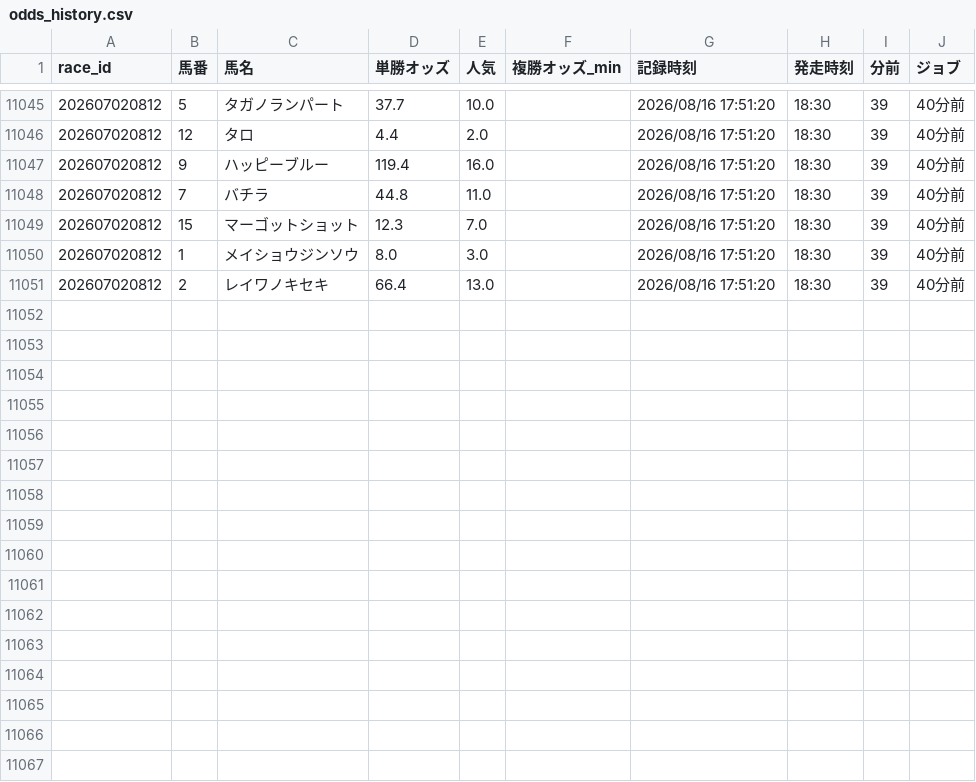
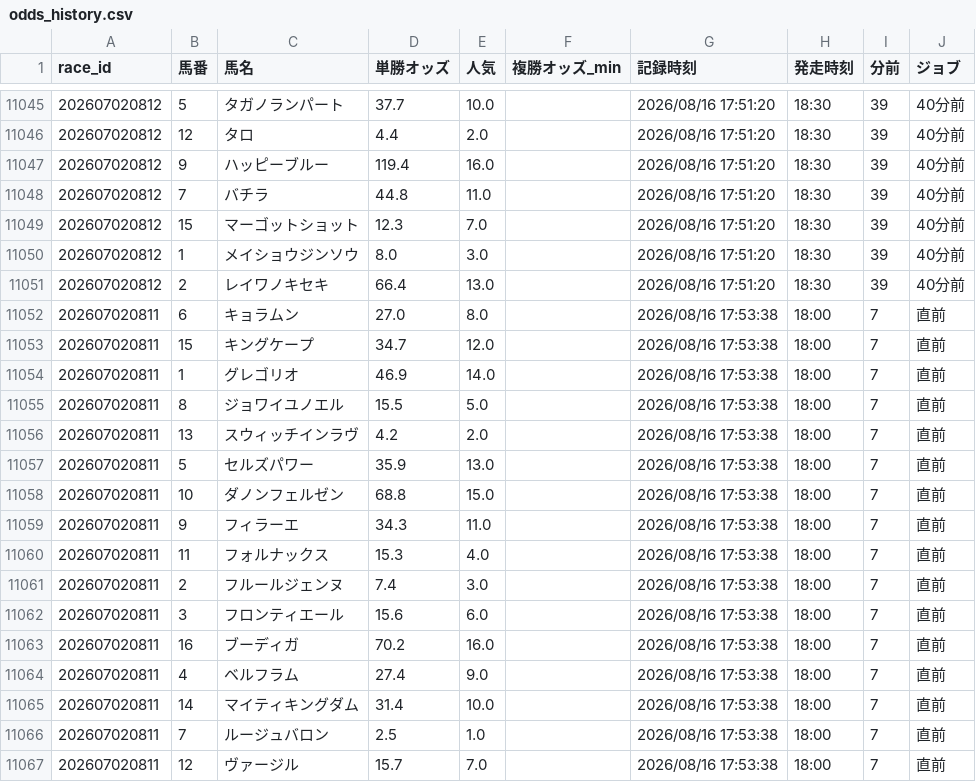
Before and after one commit to fu-ga306/keiba-ai, a CSV file: odds_history.csv, drawn as a sheet; only a part is shown, gaps mark what is left out.

```diff
--- a/odds_history.csv
+++ b/odds_history.csv
@@ -11051 +11051,17 @@
 202607020812,2,レイワノキセキ,66.4,13.0,,2026/08/16 17:51:20,18:30,39,40分前
+202607020811,6,キョラムン,27.0,8.0,,2026/08/16 17:53:38,18:00,7,直前
+202607020811,15,キングケープ,34.7,12.0,,2026/08/16 17:53:38,18:00,7,直前
+202607020811,1,グレゴリオ,46.9,14.0,,2026/08/16 17:53:38,18:00,7,直前
+202607020811,8,ジョワイユノエル,15.5,5.0,,2026/08/16 17:53:38,18:00,7,直前
+202607020811,13,スウィッチインラヴ,4.2,2.0,,2026/08/16 17:53:38,18:00,7,直前
+202607020811,5,セルズパワー,35.9,13.0,,2026/08/16 17:53:38,18:00,7,直前
+202607020811,10,ダノンフェルゼン,68.8,15.0,,2026/08/16 17:53:38,18:00,7,直前
+202607020811,9,フィラーエ,34.3,11.0,,2026/08/16 17:53:38,18:00,7,直前
+202607020811,11,フォルナックス,15.3,4.0,,2026/08/16 17:53:38,18:00,7,直前
+202607020811,2,フルールジェンヌ,7.4,3.0,,2026/08/16 17:53:38,18:00,7,直前
+202607020811,3,フロンティエール,15.6,6.0,,2026/08/16 17:53:38,18:00,7,直前
+202607020811,16,ブーディガ,70.2,16.0,,2026/08/16 17:53:38,18:00,7,直前
+202607020811,4,ベルフラム,27.4,9.0,,2026/08/16 17:53:38,18:00,7,直前
+202607020811,14,マイティキングダム,31.4,10.0,,2026/08/16 17:53:38,18:00,7,直前
+202607020811,7,ルージュバロン,2.5,1.0,,2026/08/16 17:53:38,18:00,7,直前
+202607020811,12,ヴァージル,15.7,7.0,,2026/08/16 17:53:38,18:00,7,直前
```
Also changed, not shown: prediction_record_v2.csv, today_predictions.csv.
